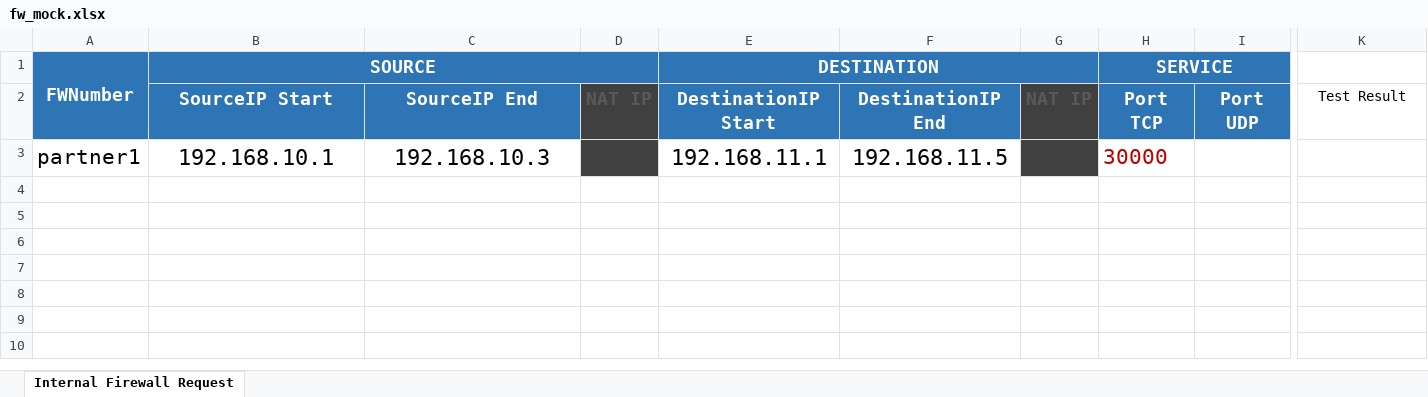
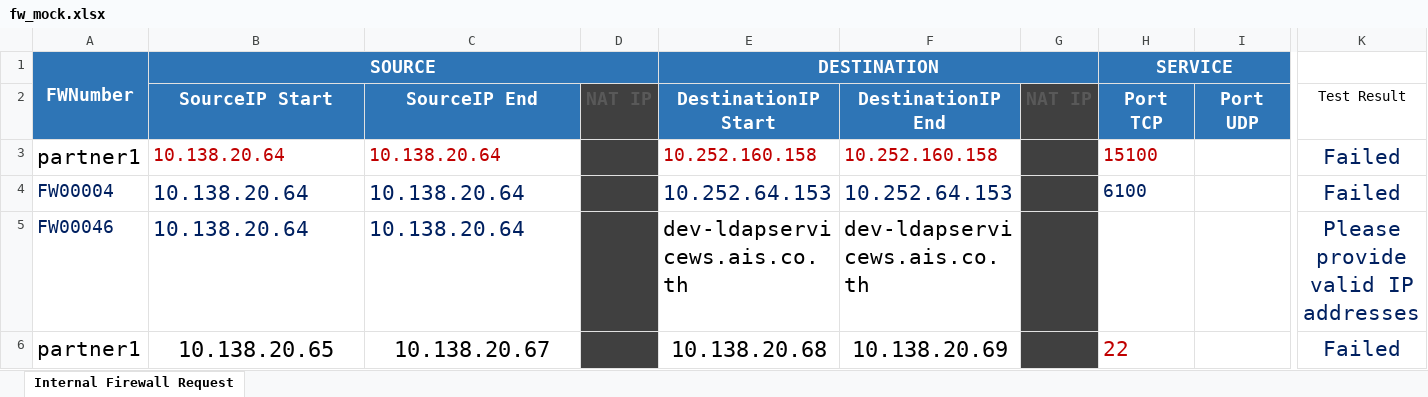
Before and after one commit to niknew1996/diggy_stand_local, an Excel workbook: fw_mock.xlsx, sheet Internal Firewall Request, drawn as a sheet; only a part is shown, gaps mark what is left out; values as stored, in another font and other column widths than the file's, no borders; conditional formats not drawn; rows hold the shown columns only; the diff names each change by its address in the sheet, - before the commit and + after, or states it on an @@ line.

Commit message:
add ip address in lib

```diff
--- a/fw_mock.xlsx (sheet Internal Firewall Request)
+++ b/fw_mock.xlsx (sheet Internal Firewall Request)
-B3 (SourceIP Start): 192.168.10.1
+B3 (SourceIP Start): 10.138.20.64
@@ B3:C3 text colour: black → #C00000, text size: smaller, alignment: center → left @@
-C3 (SourceIP End): 192.168.10.3
+C3 (SourceIP End): 10.138.20.64
-E3 (DestinationIP Start): 192.168.11.1
+E3 (DestinationIP Start): 10.252.160.158
@@ E3:F3 text colour: black → #C00000, text size: smaller, alignment: center → left @@
-F3 (DestinationIP End): 192.168.11.5
+F3 (DestinationIP End): 10.252.160.158
-H3 (Port TCP): 30000
+H3 (Port TCP): 15100
@@ H3 text size: smaller @@
-K3 (Test Result): (empty)
+K3 (Test Result): Failed
+row 4: FW00004 | 10.138.20.64 | 10.138.20.64 |  | 10.252.64.153 | 10.252.64.153 |  | 6100 |  | Failed
+row 5: FW00046 | 10.138.20.64 | 10.138.20.64 |  | dev-ldapservicews.ais.co.th | dev-ldapservicews.ais.co.th |  |  |  | Please provide valid IP addresses
+row 6: partner1 | 10.138.20.65 | 10.138.20.67 |  | 10.138.20.68 | 10.138.20.69 |  | 22 |  | Failed
```
Also changed, not shown: 2 other files.
